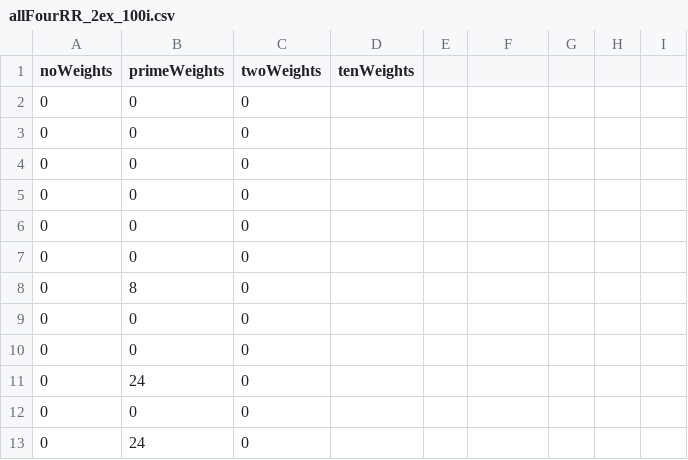
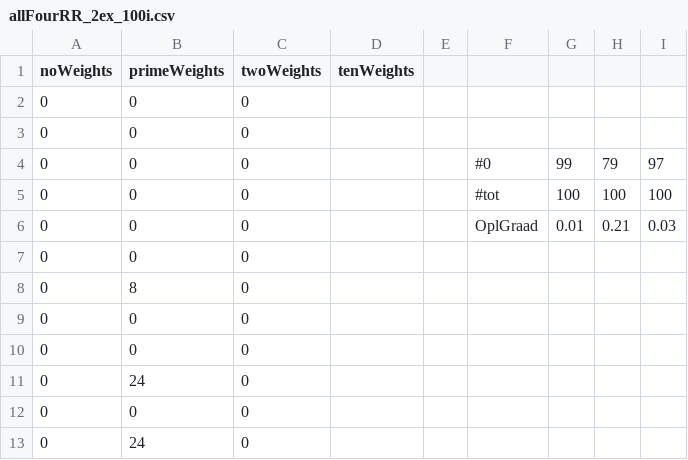
Before and after one commit to TomDeGroote/Bachelorproef, a CSV file: Research/Weights Vs No Weights No Deadline/allFourRR_2ex_100i.csv, drawn as a sheet; only a part is shown; the diff names each change by its address in the sheet, - before the commit and + after, or states it on an @@ line.

```diff
--- a/Research/Weights Vs No Weights No Deadline/allFourRR_2ex_100i.csv
+++ b/Research/Weights Vs No Weights No Deadline/allFourRR_2ex_100i.csv
-F4: (empty)
+F4: #0
-G4: (empty)
+G4: 99
-H4: (empty)
+H4: 79
-I4: (empty)
+I4: 97
-F5: (empty)
+F5: #tot
-G5: (empty)
+G5: 100
-H5: (empty)
+H5: 100
-I5: (empty)
+I5: 100
-F6: (empty)
+F6: OplGraad
-G6: (empty)
+G6: 0.01
-H6: (empty)
+H6: 0.21
-I6: (empty)
+I6: 0.03
```
Also changed, not shown: Research/Weights Vs No Weights No Deadline/allFourRR_1ex_100i.csv, 7 other files.
